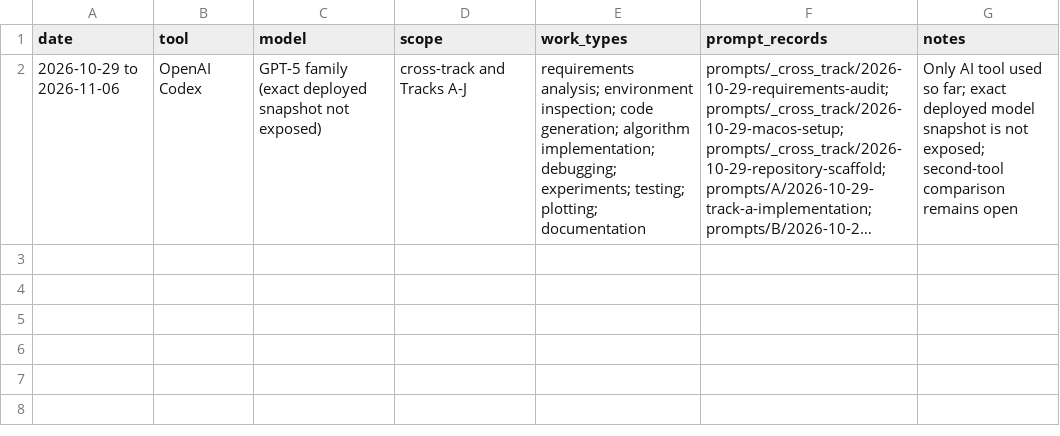
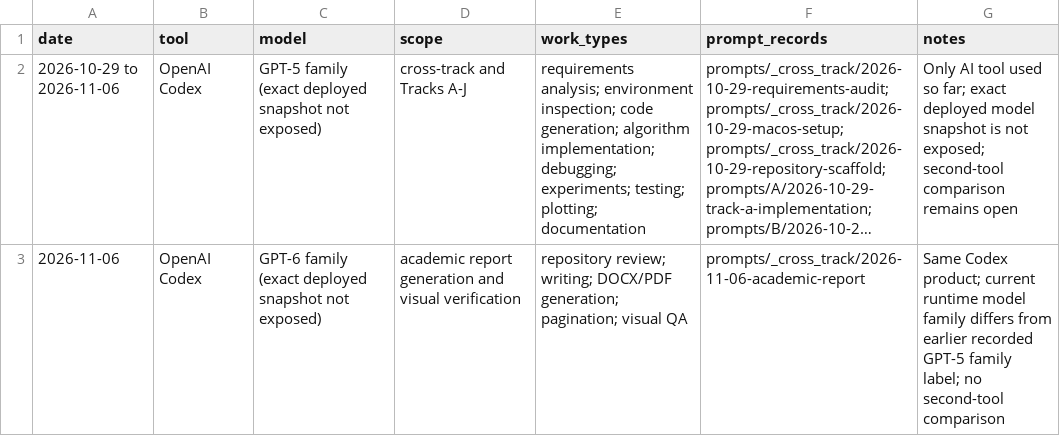
Before and after one commit to star-lord1234/OT_LAB8, a CSV file: logs/ai_tools_register.csv, drawn as a sheet; long unchanged cells end in …; the diff names each change by its address in the sheet, - before the commit and + after, or states it on an @@ line.

```diff
--- a/logs/ai_tools_register.csv
+++ b/logs/ai_tools_register.csv
+row 3: 2026-11-06 | OpenAI Codex | GPT-6 family (exact deployed snapshot not exposed) | academic report generation and visual verification | repository review; writing; DOCX/PDF generation; pagination; visual QA | prompts/_cross_track/2026-11-06-academic-report | Same Codex product; current runtime model family differs from earlier recorded GPT-5 family label; no second-tool comparison
```
Also changed, not shown: 8 other files.
